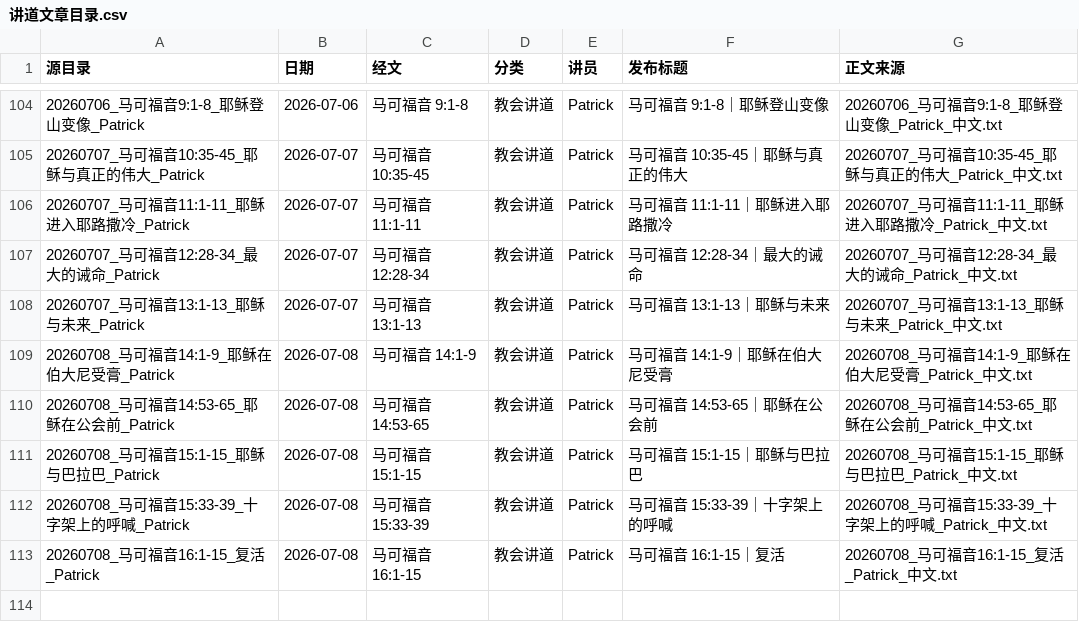
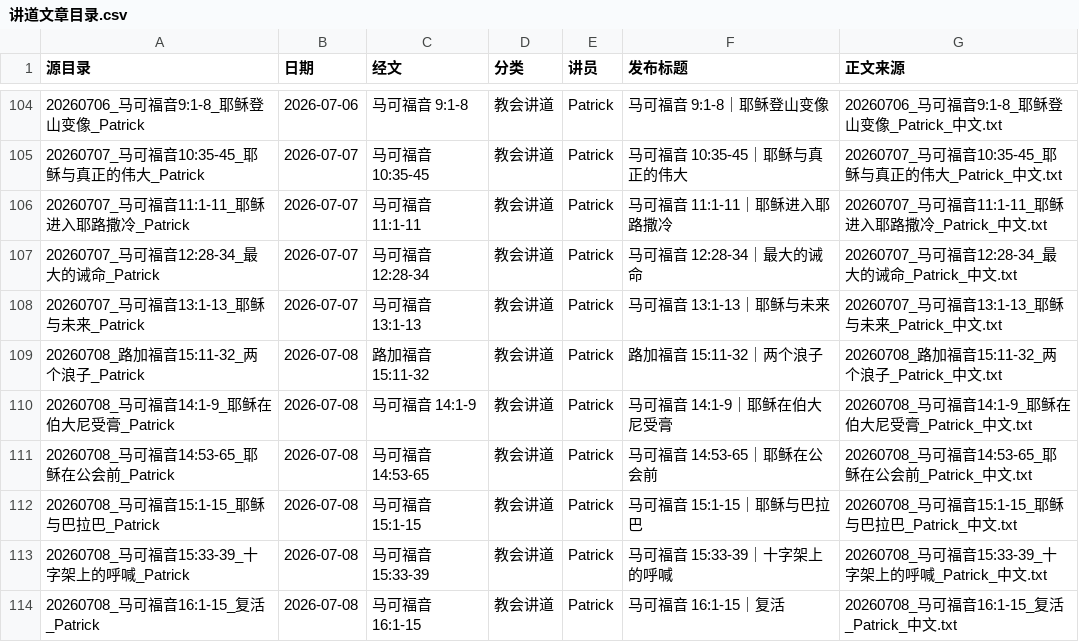
Before and after one commit to Ronnie0229/Ronnie0229.github.io, a CSV file: docs/内容整理报告/讲道文章目录.csv, drawn as a sheet; only a part is shown, gaps mark what is left out; the diff names each change by its address in the sheet, - before the commit and + after, or states it on an @@ line.

```diff
--- a/docs/内容整理报告/讲道文章目录.csv
+++ b/docs/内容整理报告/讲道文章目录.csv
+row 109: 20260708_路加福音15:11-32_两个浪子_Patrick | 2026-07-08 | 路加福音 15:11-32 | 教会讲道 | Patrick | 路加福音 15:11-32｜两个浪子 | 20260708_路加福音15:11-32_两个浪子_Patrick_中文.txt
```
Also changed, not shown: docs/内容整理报告/sermon-import-registry.csv, 2 other files.
